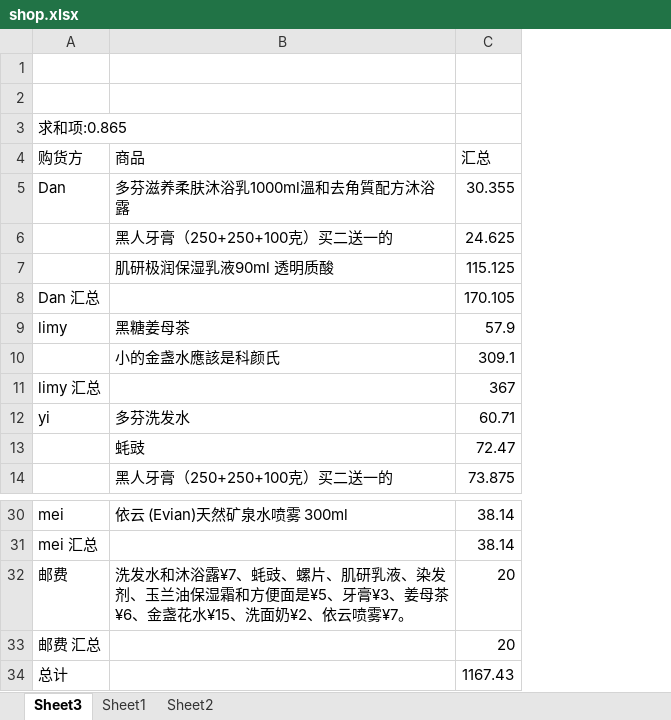
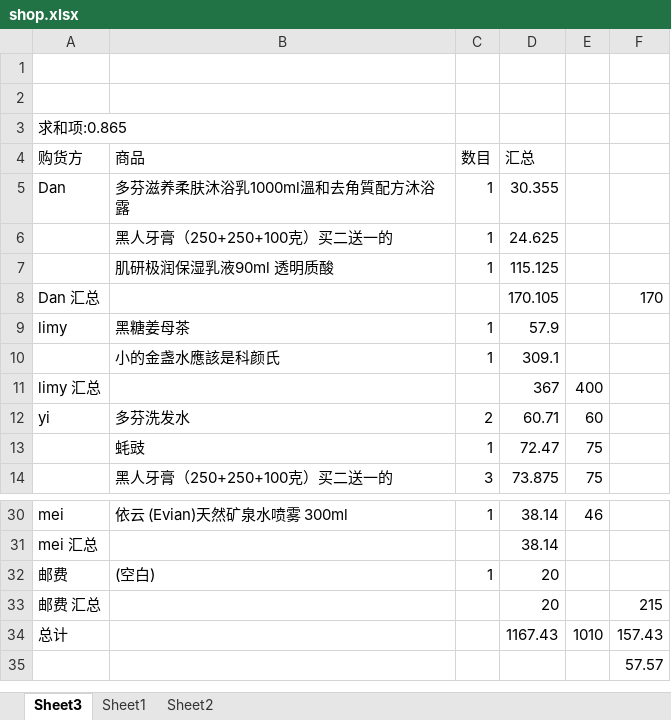
Before and after one commit to lightjl/gh, an Excel workbook: shop.xlsx, sheet Sheet3, drawn as a sheet; only a part is shown, gaps mark what is left out; values as stored, in another font and other column widths than the file's, no borders; the diff names each change by its address in the sheet, - before the commit and + after, or states it on an @@ line.

```diff
--- a/shop.xlsx (sheet Sheet3)
+++ b/shop.xlsx (sheet Sheet3)
+column C (数目), rows 5-14: 1 | 1 | 1 |  | 1 | 1 |  | 2 | 1 | 3; rows 30-32: 1 |  | 1
+column E, rows 11-14: 400 | 60 | 75 | 75; rows 30-34: 46 |  |  |  | 1010
+column F, row 8: 170; rows 33-34: 215 | 157.43
-B32 (商品): 洗发水和沐浴露¥7、蚝豉、螺片、肌研乳液、染发剂、玉兰油保湿霜和方便面是¥5、牙膏¥3、姜母茶¥6、金盏花水¥15、洗面奶¥2、依云喷雾¥7。
+B32 (商品): (空白)
+row 35:  |  |  |  |  | 57.57
```
Also changed, not shown: sheet Sheet2, sheet Sheet1.
